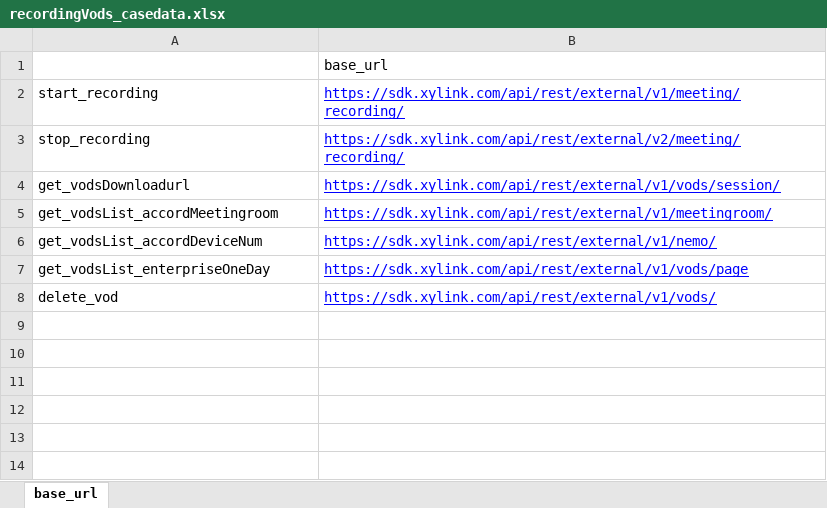
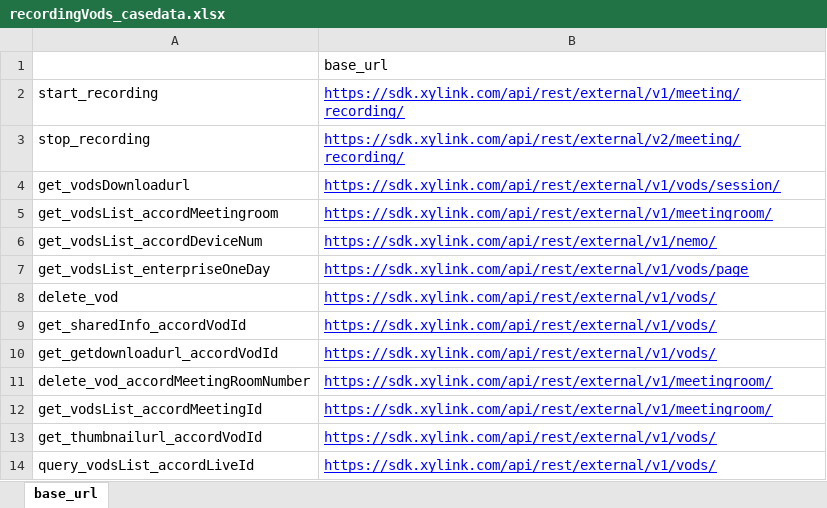
Before and after one commit to tianceshi-python/practice_pro, an Excel workbook: testCase/casedata/recordingVods_casedata.xlsx, sheet base_url, drawn as a sheet; values as stored, in another font and other column widths than the file's, no borders; the diff names each change by its address in the sheet, - before the commit and + after, or states it on an @@ line.

Commit message:
submit recording and vods

```diff
--- a/testCase/casedata/recordingVods_casedata.xlsx (sheet base_url)
+++ b/testCase/casedata/recordingVods_casedata.xlsx (sheet base_url)
+row 9: get_sharedInfo_accordVodId | https://sdk.xylink.com/api/rest/external/v1/vods/
+row 10: get_getdownloadurl_accordVodId | https://sdk.xylink.com/api/rest/external/v1/vods/
+row 11: delete_vod_accordMeetingRoomNumber | https://sdk.xylink.com/api/rest/external/v1/meetingroom/
+row 12: get_vodsList_accordMeetingId | https://sdk.xylink.com/api/rest/external/v1/meetingroom/
+row 13: get_thumbnailurl_accordVodId | https://sdk.xylink.com/api/rest/external/v1/vods/
+row 14: query_vodsList_accordLiveId | https://sdk.xylink.com/api/rest/external/v1/vods/
```
Also changed, not shown: 1 other file.
